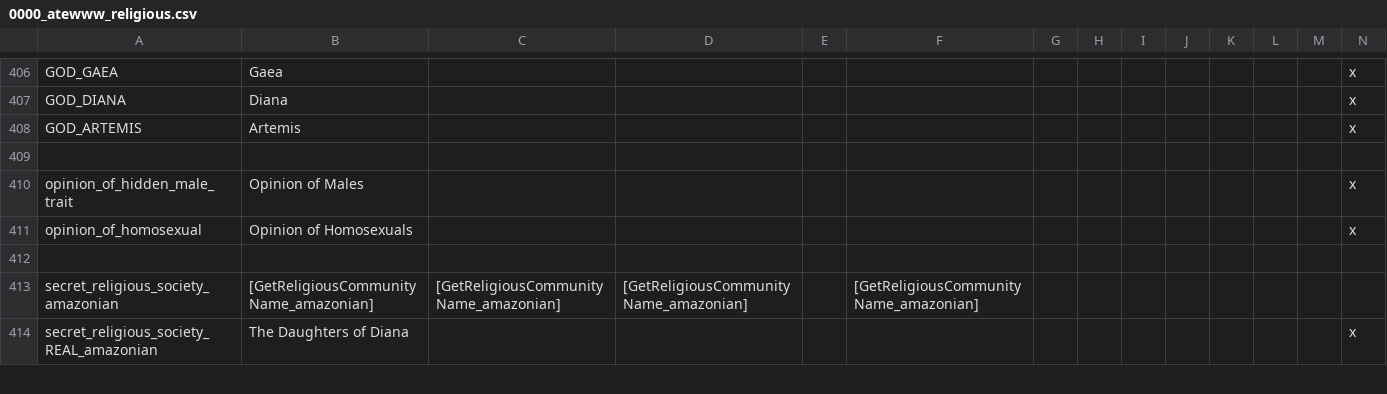
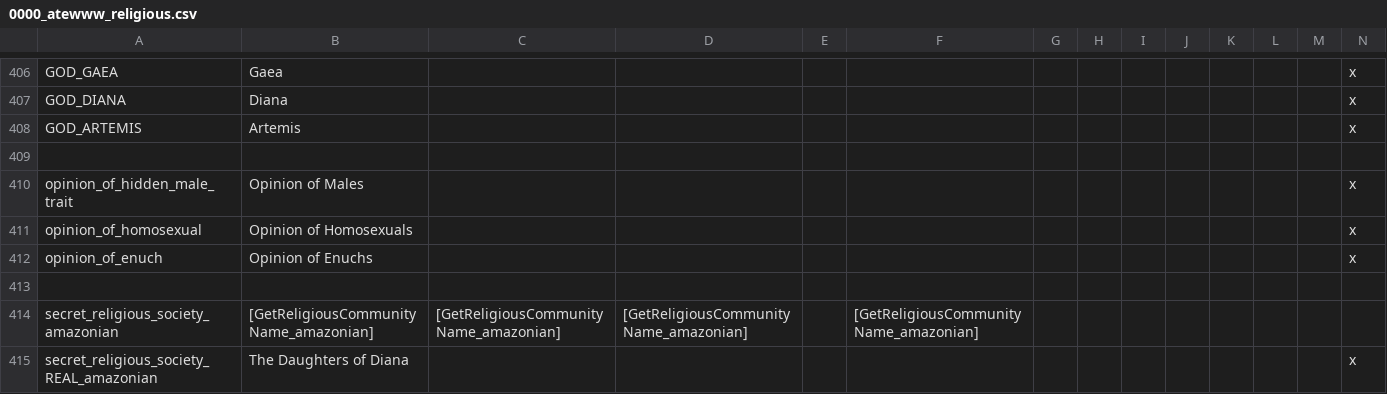
Before and after one commit to Yard1/After-the-End-Wild-Wasteland, a CSV file: localisation/0000_atewww_religious.csv, drawn as a sheet; only a part is shown, gaps mark what is left out; rows hold the shown columns only; the diff names each change by its address in the sheet, - before the commit and + after, or states it on an @@ line.

```diff
--- a/localisation/0000_atewww_religious.csv
+++ b/localisation/0000_atewww_religious.csv
+row 412: opinion_of_enuch | Opinion of Enuchs |  |  |  |  |  |  |  |  |  |  |  | x
```
Also changed, not shown: localisation/0000_atewww_newholyorders.csv, 11 other files.
